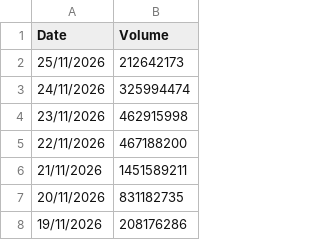
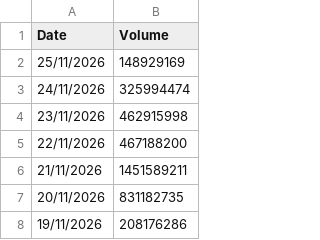
Before and after one commit to srijani-raccoons/jup-perps-volumes, a CSV file: perps_daily_volume.csv, drawn as a sheet; only a part is shown.

```diff
--- a/perps_daily_volume.csv
+++ b/perps_daily_volume.csv
@@ -1,3 +1,3 @@
 Date,Volume
-25/11/2026,212642173
+25/11/2026,148929169
 24/11/2026,325994474
```
Also changed, not shown: 1 other file.
